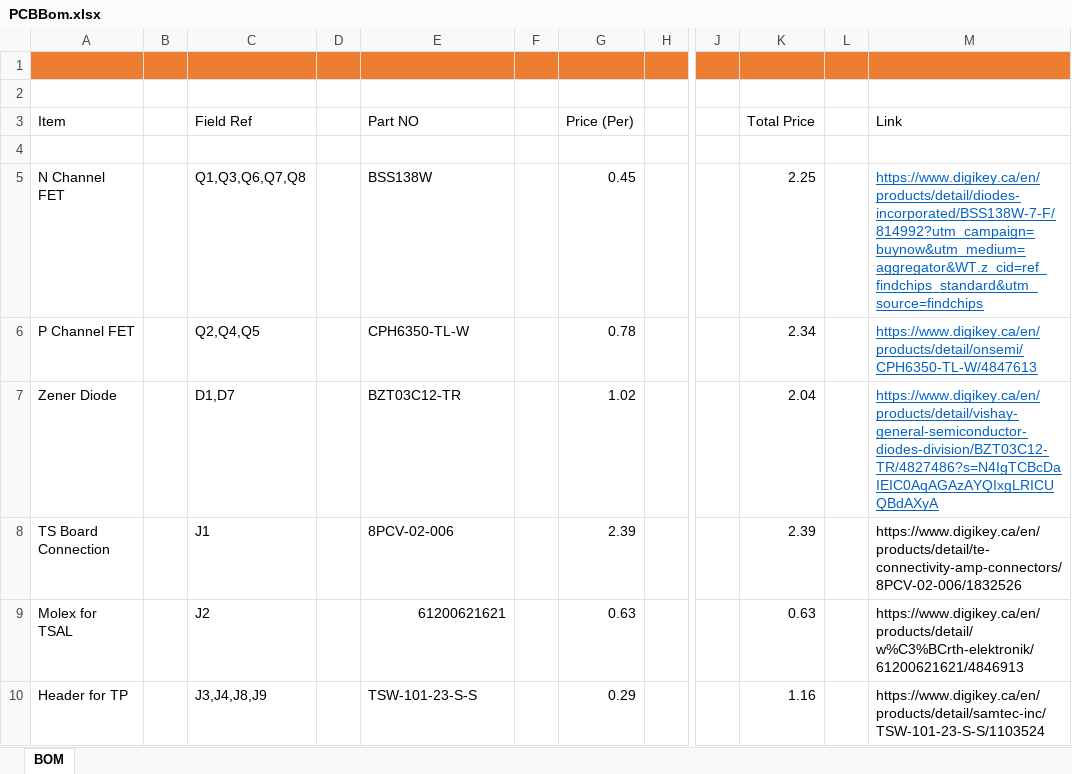
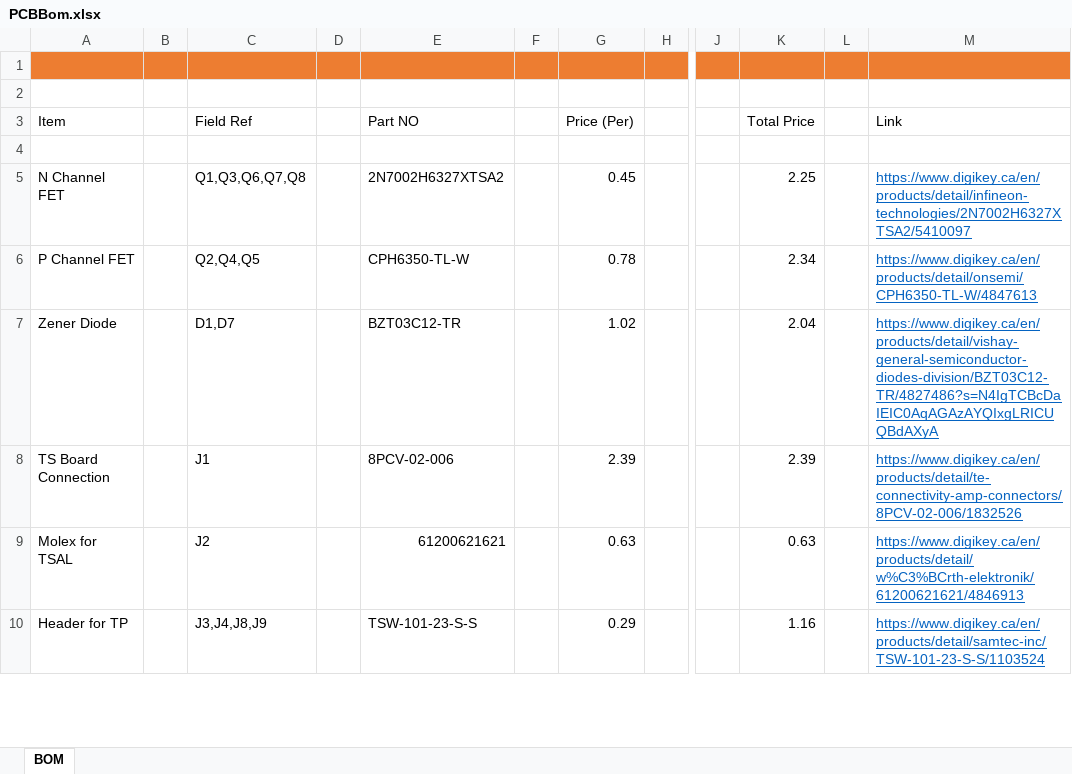
Before and after one commit to Bourdeaa/Gryphon-Racing-Electrical, an Excel workbook: RacingTeam/PCBBom.xlsx, sheet BOM, drawn as a sheet; only a part is shown, gaps mark what is left out; values as stored, in another font and other column widths than the file's, no borders; the diff covers the shown part only; the diff names each change by its address in the sheet, - before the commit and + after, or states it on an @@ line.

Commit message:
Update 2N7002H6327XTSA2.kicad_mod, 4N35SM.kicad_mod, and 21 more files...

```diff
--- a/RacingTeam/PCBBom.xlsx (sheet BOM)
+++ b/RacingTeam/PCBBom.xlsx (sheet BOM)
-E5 (Part NO): BSS138W
+E5 (Part NO): 2N7002H6327XTSA2
-M5 (Link): https://www.digikey.ca/en/products/detail/diodes-incorporated/BSS138W-7-F/814992?utm_campaign=buynow&utm_medium=aggregator&WT.z_cid=ref_findchips_standard&utm_source=findchips
+M5 (Link): https://www.digikey.ca/en/products/detail/infineon-technologies/2N7002H6327XTSA2/5410097
@@ M8:M10 underline: off → on, text colour: black → #0563C1 @@
```
Also changed, not shown: 1 added row, 1 removed row and cell formats elsewhere in this sheet, 22 other files.
